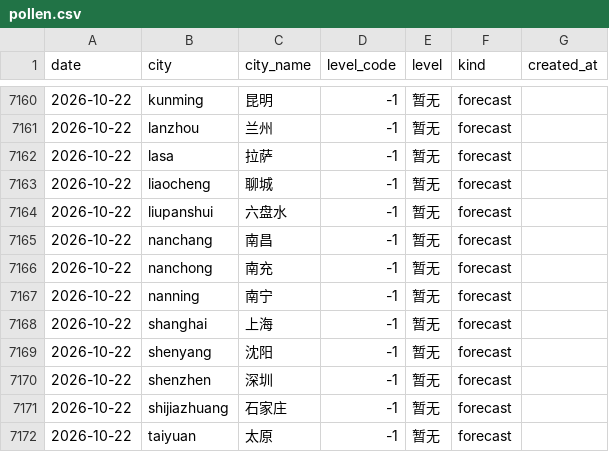
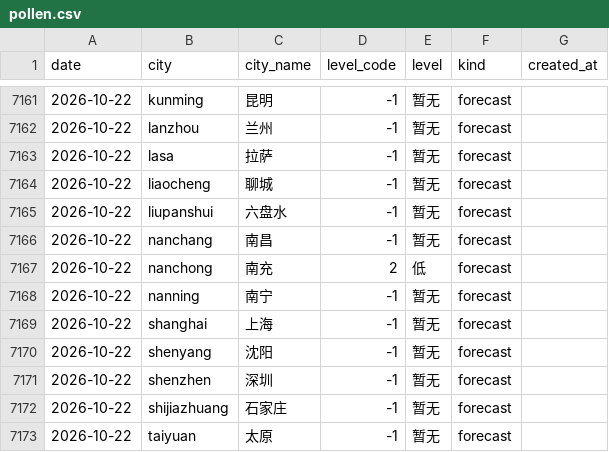
Before and after one commit to myysophia/pollen-sentinel, a CSV file: data/daily/pollen.csv, drawn as a sheet; only a part is shown, gaps mark what is left out; the diff covers the shown part only.

```diff
--- a/data/daily/pollen.csv
+++ b/data/daily/pollen.csv
@@ -7165,3 +7166,3 @@ date,city,city_name,level_code,level,kind,created_at
 2026-10-22,nanchang,南昌,-1,暂无,forecast,
-2026-10-22,nanchong,南充,-1,暂无,forecast,
+2026-10-22,nanchong,南充,2,低,forecast,
 2026-10-22,nanning,南宁,-1,暂无,forecast,
```
Also changed, not shown: 1 added row and 10 edited cells elsewhere in this file, data/daily/weather.csv, 23 other files.
